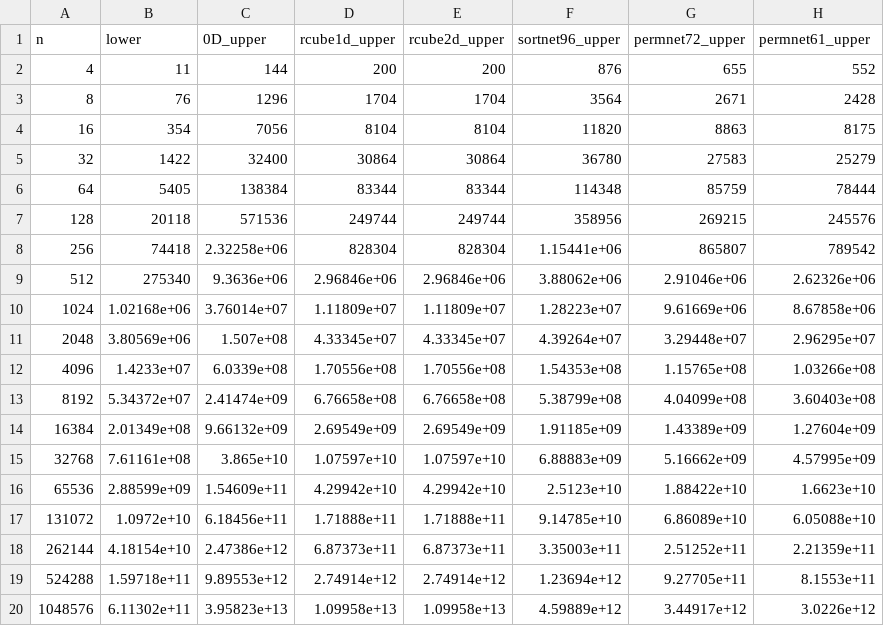
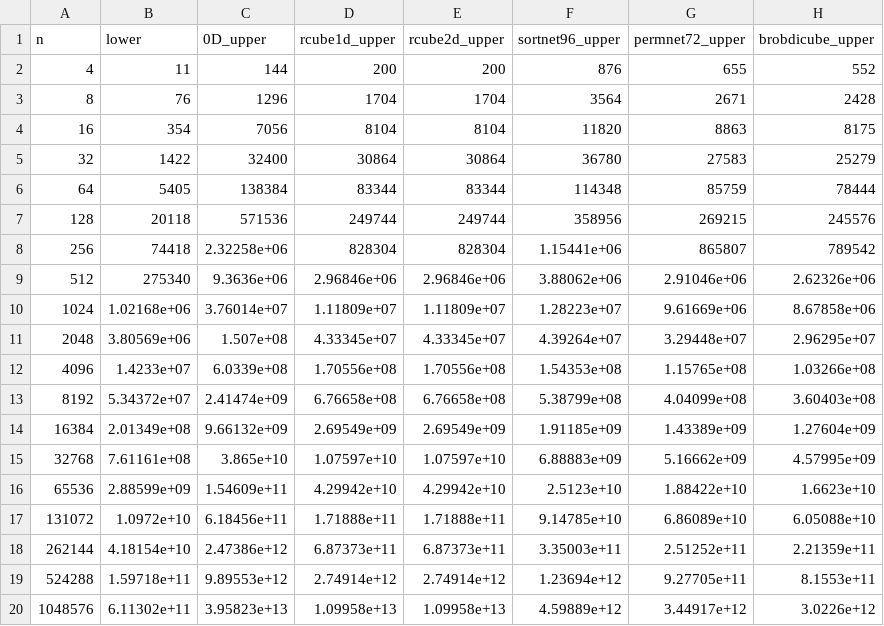
Before and after one commit to rokicki/brob-paper-data, a CSV file: tables/maketable5.csv, drawn as a sheet.

```diff
--- a/tables/maketable5.csv
+++ b/tables/maketable5.csv
@@ -1,2 +1,2 @@
-n,lower,0D_upper,rcube1d_upper,rcube2d_upper,sortnet96_upper,permnet72_upper,permnet61_upper
+n,lower,0D_upper,rcube1d_upper,rcube2d_upper,sortnet96_upper,permnet72_upper,brobdicube_upper
 4,11,144,200,200,876,655,552
```
Also changed, not shown: tables/maketable5b.csv, tables/maketable6.csv, 12 other files.
